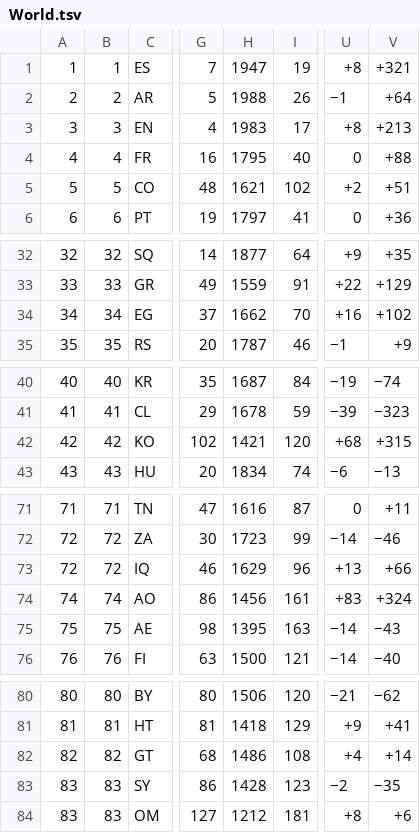
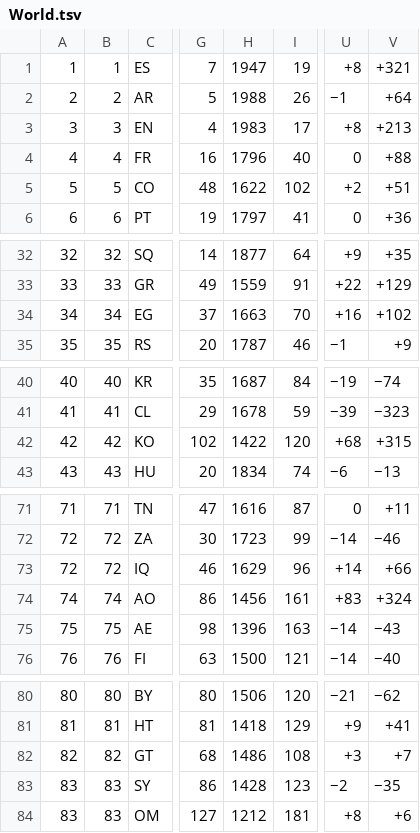
Before and after one commit to v-datos/FIFA_world_cup_2026, a TSV file: data/source_cache/world_football_elo/raw/World.tsv, drawn as a sheet; only a part is shown, gaps mark what is left out; the diff covers the shown part only; the diff names each change by its address in the sheet, - before the commit and + after, or states it on an @@ line.

```diff
--- a/data/source_cache/world_football_elo/raw/World.tsv
+++ b/data/source_cache/world_football_elo/raw/World.tsv
-H4: 1795
+H4: 1796
-H5: 1621
+H5: 1622
-H34: 1662
+H34: 1663
-H42: 1421
+H42: 1422
-U73: +13
+U73: +14
-H75: 1395
+H75: 1396
-U82: +4
+U82: +3
-V82: +14
+V82: +7
```
Also changed, not shown: 3 edited cells elsewhere in this file, 5 other files.
